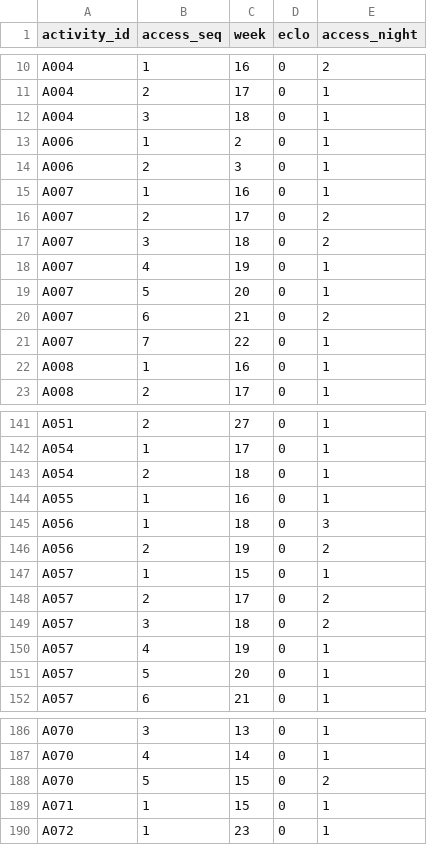
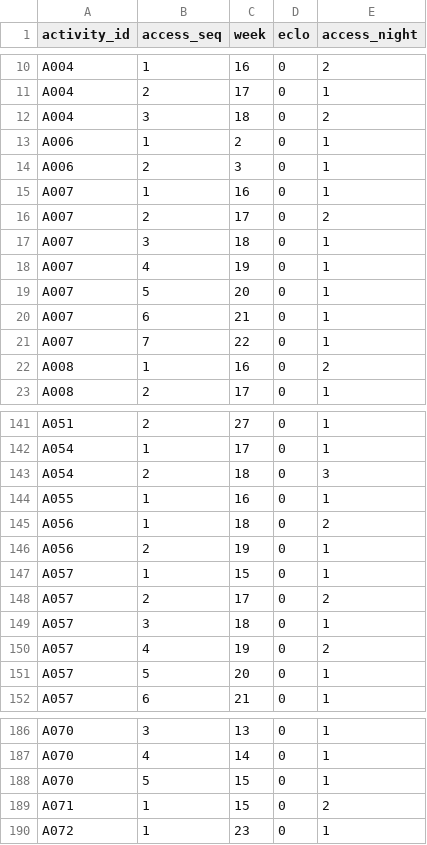
Before and after one commit to ckwflash/nebulax26, a CSV file: outputs/A/SCHEDULE_ACCESS.csv, drawn as a sheet; only a part is shown, gaps mark what is left out; the diff covers the shown part only.

```diff
--- a/outputs/A/SCHEDULE_ACCESS.csv
+++ b/outputs/A/SCHEDULE_ACCESS.csv
@@ -11,3 +11,3 @@ A004,1,16,0,2
 A004,2,17,0,1
-A004,3,18,0,1
+A004,3,18,0,2
 A006,1,2,0,1
@@ -16,8 +16,8 @@ A007,1,16,0,1
 A007,2,17,0,2
-A007,3,18,0,2
+A007,3,18,0,1
 A007,4,19,0,1
 A007,5,20,0,1
-A007,6,21,0,2
+A007,6,21,0,1
 A007,7,22,0,1
-A008,1,16,0,1
+A008,1,16,0,2
 A008,2,17,0,1
@@ -142,10 +142,10 @@ A051,2,27,0,1
 A054,1,17,0,1
-A054,2,18,0,1
+A054,2,18,0,3
 A055,1,16,0,1
-A056,1,18,0,3
-A056,2,19,0,2
+A056,1,18,0,2
+A056,2,19,0,1
 A057,1,15,0,1
 A057,2,17,0,2
-A057,3,18,0,2
-A057,4,19,0,1
+A057,3,18,0,1
+A057,4,19,0,2
 A057,5,20,0,1
@@ -187,4 +187,4 @@ A070,3,13,0,1
 A070,4,14,0,1
-A070,5,15,0,2
-A071,1,15,0,1
+A070,5,15,0,1
+A071,1,15,0,2
 A072,1,23,0,1
```
Also changed, not shown: 10 edited cells elsewhere in this file, outputs/A/SCHEDULE_OCCUPANCY.csv, outputs/B/SCHEDULE_ACCESS.csv, 47 other files.
